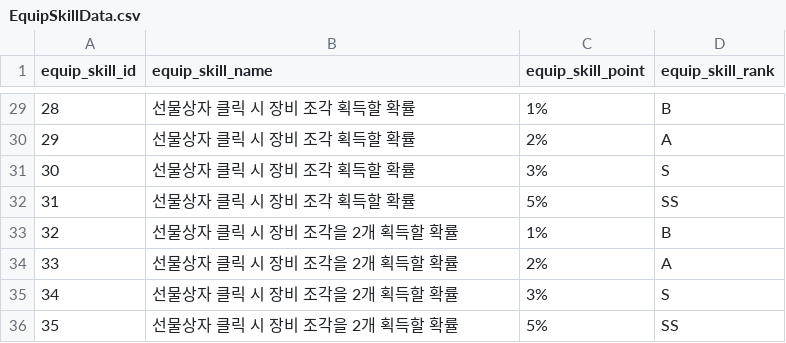
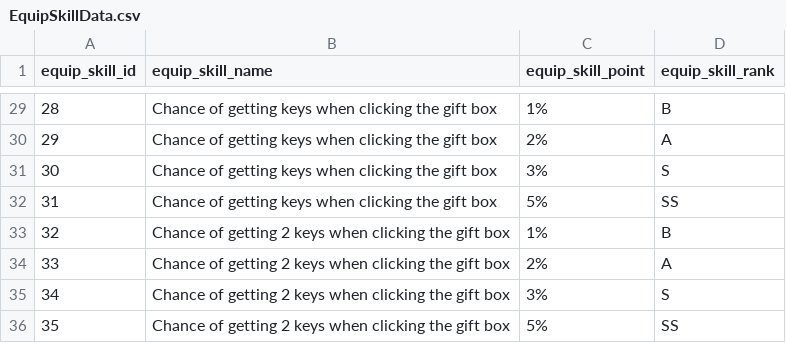
Before and after one commit to K-Gombo/CandyMerge, a CSV file: Assets/Resources/EquipSkillData.csv, drawn as a sheet; only a part is shown, gaps mark what is left out; the diff covers the shown part only.

```diff
--- a/Assets/Resources/EquipSkillData.csv
+++ b/Assets/Resources/EquipSkillData.csv
@@ -29,8 +29,8 @@ equip_skill_id,equip_skill_name,equip_skill_point,equip_skill_rank
-28,선물상자 클릭 시 장비 조각 획득할 확률,1%,B
-29,선물상자 클릭 시 장비 조각 획득할 확률,2%,A
-30,선물상자 클릭 시 장비 조각 획득할 확률,3%,S
-31,선물상자 클릭 시 장비 조각 획득할 확률,5%,SS
-32,선물상자 클릭 시 장비 조각을 2개 획득할 확률,1%,B
-33,선물상자 클릭 시 장비 조각을 2개 획득할 확률,2%,A
-34,선물상자 클릭 시 장비 조각을 2개 획득할 확률,3%,S
-35,선물상자 클릭 시 장비 조각을 2개 획득할 확률,5%,SS
+28,Chance of getting keys when clicking the gift box,1%,B
+29,Chance of getting keys when clicking the gift box,2%,A
+30,Chance of getting keys when clicking the gift box,3%,S
+31,Chance of getting keys when clicking the gift box,5%,SS
+32,Chance of getting 2 keys when clicking the gift box,1%,B
+33,Chance of getting 2 keys when clicking the gift box,2%,A
+34,Chance of getting 2 keys when clicking the gift box,3%,S
+35,Chance of getting 2 keys when clicking the gift box,5%,SS
```
Also changed, not shown: 27 edited cells elsewhere in this file, Assets/Resources/EquipmentData.csv.
